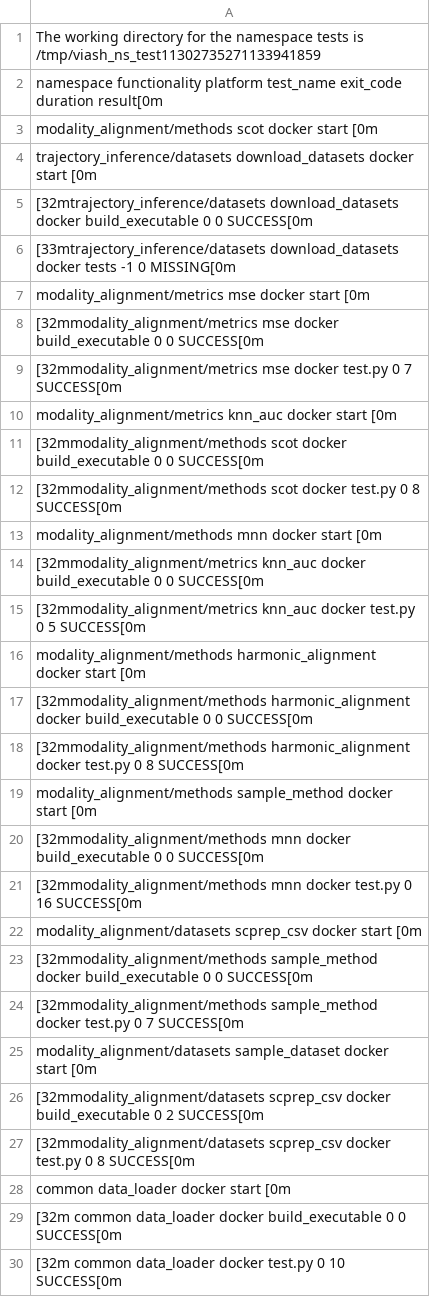
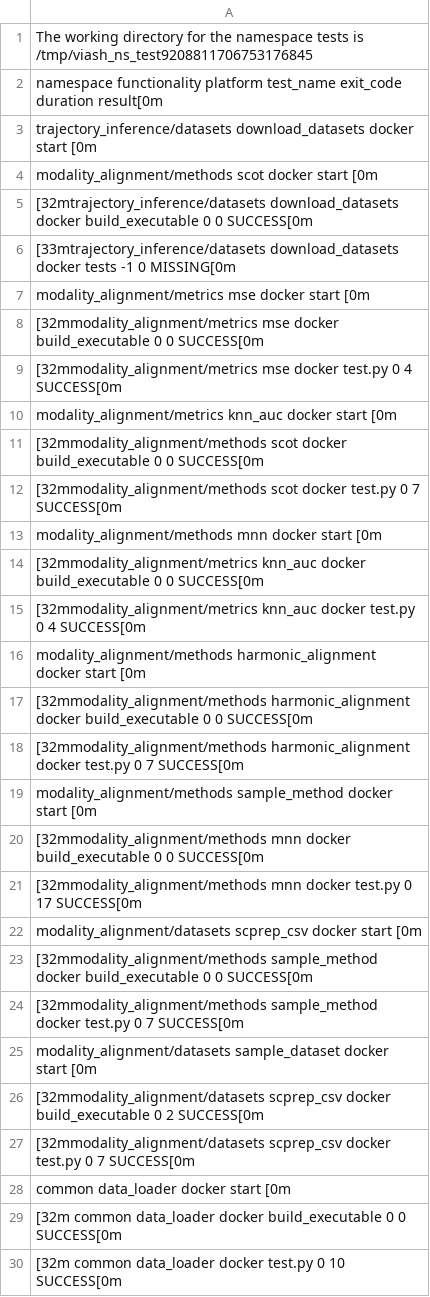
Before and after one commit to openproblems-bio/openproblems-v2, a TSV file: check_results/results.tsv, drawn as a sheet; only a part is shown; the diff covers the shown part only; the diff names each change by its address in the sheet, - before the commit and + after, or states it on an @@ line.

```diff
--- a/check_results/results.tsv
+++ b/check_results/results.tsv
-A1: …tests is /tmp/viash_ns_test11302735271133941859
+A1: …tests is /tmp/viash_ns_test9208811706753176845
-row 4: trajectory_inference/datasets download_d…
+row 3: trajectory_inference/datasets download_d…
-A9: …test.py 0 7 SUCCESS[0m
+A9: …test.py 0 4 SUCCESS[0m
-A12: …test.py 0 8 SUCCESS[0m
+A12: …test.py 0 7 SUCCESS[0m
-A15: …test.py 0 5 SUCCESS[0m
+A15: …test.py 0 4 SUCCESS[0m
-A18: …test.py 0 8 SUCCESS[0m
+A18: …test.py 0 7 SUCCESS[0m
-A21: …test.py 0 16 SUCCESS[0m
+A21: …test.py 0 17 SUCCESS[0m
-A27: …test.py 0 8 SUCCESS[0m
+A27: …test.py 0 7 SUCCESS[0m
```
Also changed, not shown: 1 edited cell elsewhere in this file, 27 other files.
